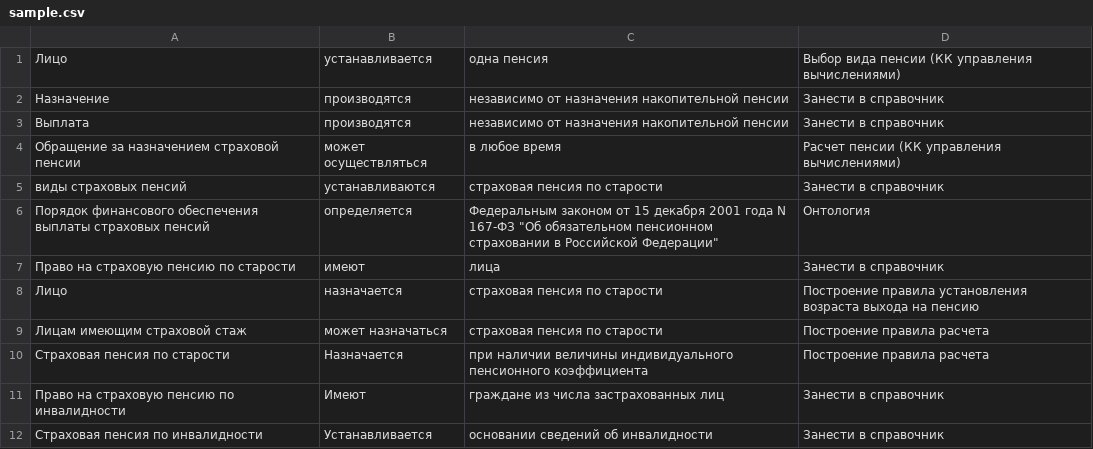
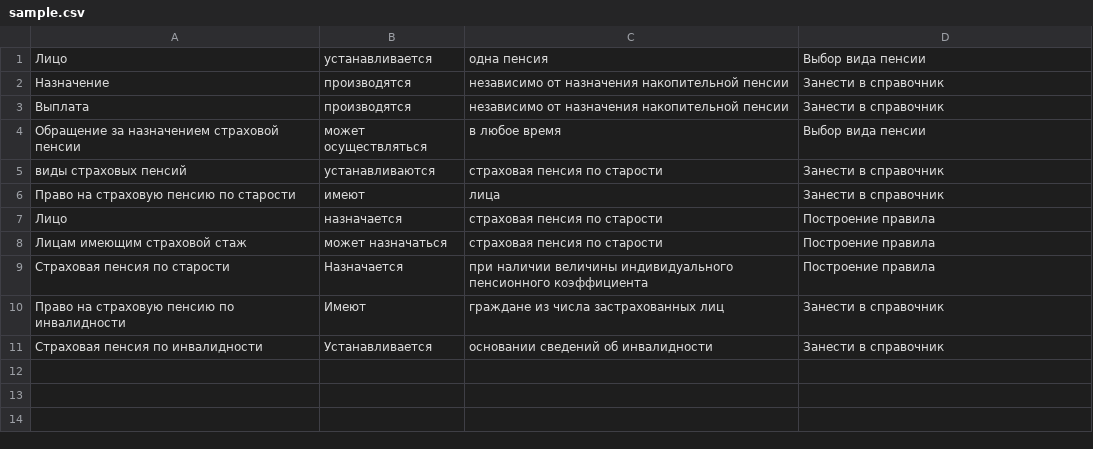
Before and after one commit to alexeytra/textAnalization, a CSV file: sample.csv, drawn as a sheet.

```diff
--- a/sample.csv
+++ b/sample.csv
@@ -1,11 +1,10 @@
-Лицо,устанавливается,одна пенсия,Выбор вида пенсии (КК управления вычислениями)
+Лицо,устанавливается,одна пенсия,Выбор вида пенсии
 Назначение,производятся,независимо от назначения накопительной пенсии,Занести в справочник
 Выплата,производятся,независимо от назначения накопительной пенсии,Занести в справочник
-Обращение за назначением страховой пенсии,может осуществляться,в любое время,Расчет пенсии (КК управления вычислениями)
+Обращение за назначением страховой пенсии,может осуществляться,в любое время,Выбор вида пенсии
 виды страховых пенсий,устанавливаются,страховая пенсия по старости,Занести в справочник
-Порядок финансового обеспечения выплаты страховых пенсий,определяется,Федеральным законом от 15 декабря 2001 года N 167-ФЗ "Об обязательном пенсионном страховании в Российской Федерации", Онтология
 Право на страховую пенсию по старости,имеют,лица,Занести в справочник
-Лицо,назначается,страховая пенсия по старости,Построение правила установления возраста выхода на пенсию
-Лицам имеющим страховой стаж,может назначаться,страховая пенсия по старости,Построение правила расчета
-Страховая пенсия по старости,Назначается,при наличии величины индивидуального пенсионного коэффициента,Построение правила расчета
+Лицо,назначается,страховая пенсия по старости,Построение правила
+Лицам имеющим страховой стаж,может назначаться,страховая пенсия по старости,Построение правила
+Страховая пенсия по старости,Назначается,при наличии величины индивидуального пенсионного коэффициента,Построение правила
 Право на страховую пенсию по инвалидности,Имеют,граждане из числа застрахованных лиц,Занести в справочник
```
Also changed, not shown: 4 other files.
